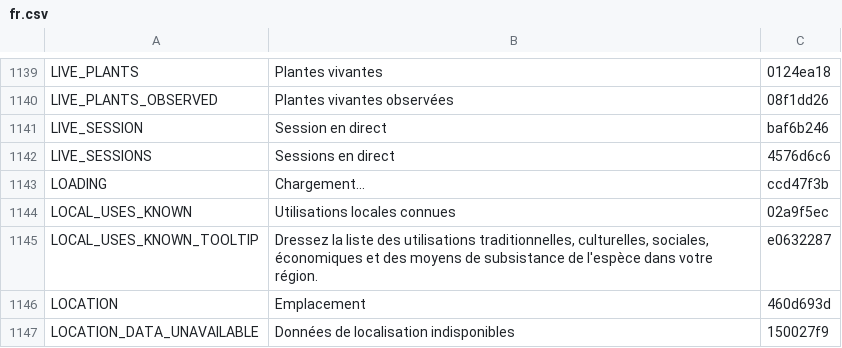
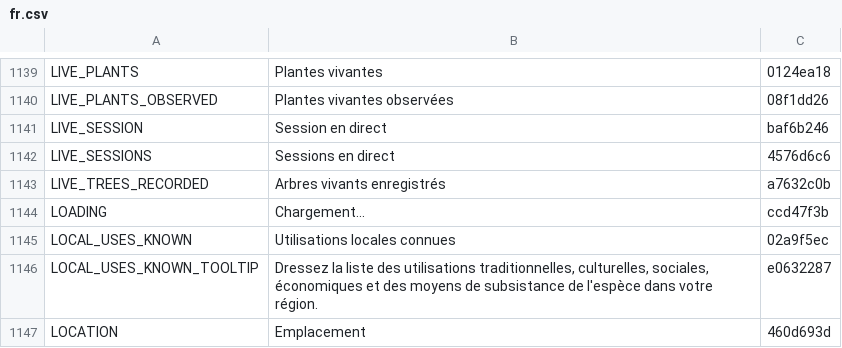
Before and after one commit to terraware/terraware-web, a CSV file: src/strings/csv/fr.csv, drawn as a sheet; only a part is shown, gaps mark what is left out; the shorter side is filled out with more unchanged rows; the diff names each change by its address in the sheet, - before the commit and + after, or states it on an @@ line.

```diff
--- a/src/strings/csv/fr.csv
+++ b/src/strings/csv/fr.csv
+row 1143: LIVE_TREES_RECORDED | Arbres vivants enregistrés | a7632c0b
```
Also changed, not shown: src/strings/csv/en.csv, src/strings/csv/es.csv, 11 other files.
